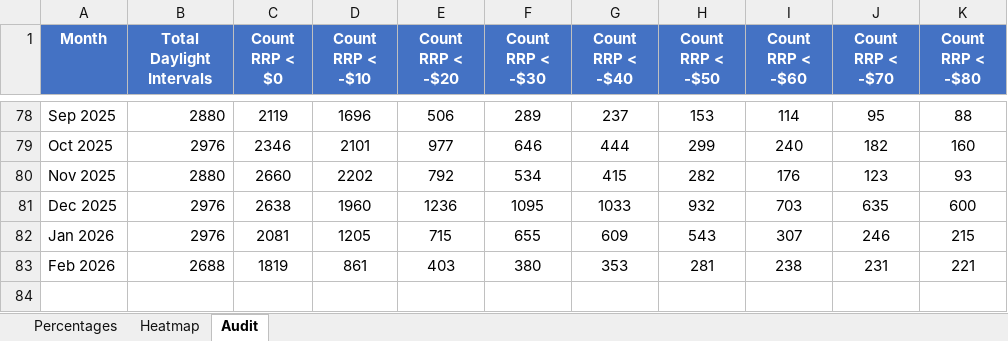
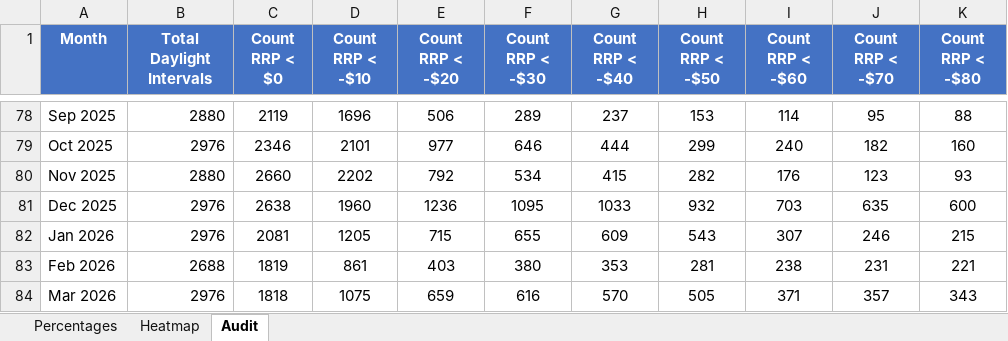
Before and after one commit to cutout-z/aemo-negative-prices, an Excel workbook: outputs/SA_negative_prices.xlsx, sheet Audit, drawn as a sheet; only a part is shown, gaps mark what is left out; values as stored, in another font and other column widths than the file's, no borders; the diff names each change by its address in the sheet, - before the commit and + after, or states it on an @@ line.

```diff
--- a/outputs/SA_negative_prices.xlsx (sheet Audit)
+++ b/outputs/SA_negative_prices.xlsx (sheet Audit)
+row 84: Mar 2026 | 2976 | 1818 | 1075 | 659 | 616 | 570 | 505 | 371 | 357 | 343
```
Also changed, not shown: sheet Percentages, sheet Heatmap, outputs/NSW_negative_prices.xlsx, outputs/QLD_negative_prices.xlsx, 3 other files.
